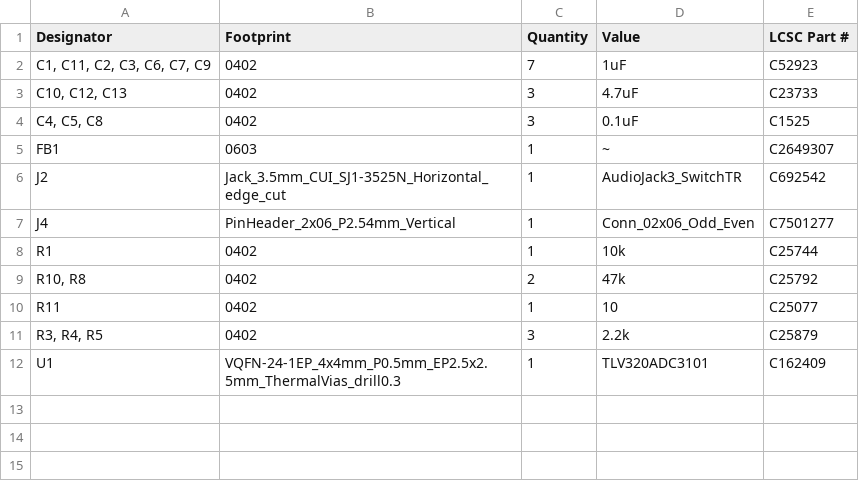
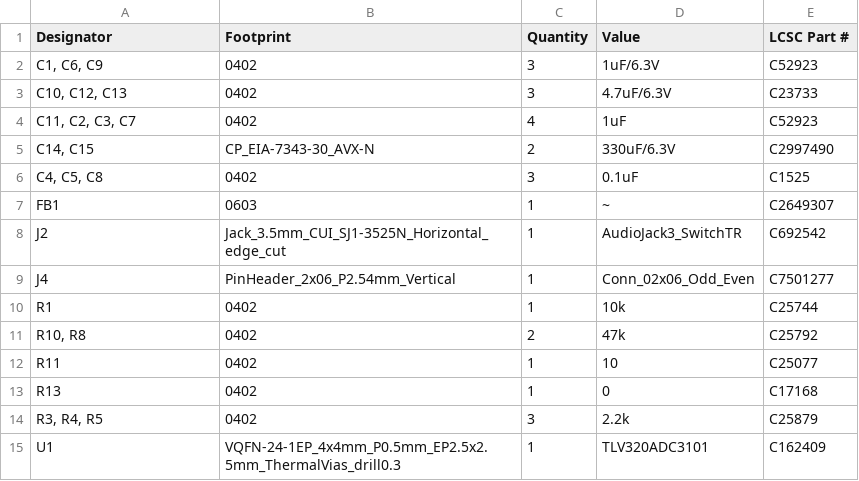
Before and after one commit to LEAT-EDGE/ambient-pcb-audiopower, a CSV file: production/bom.csv, drawn as a sheet.

```diff
--- a/production/bom.csv
+++ b/production/bom.csv
@@ -1,4 +1,6 @@
 Designator,Footprint,Quantity,Value,LCSC Part #
-"C1, C11, C2, C3, C6, C7, C9",0402,7,1uF,C52923
-"C10, C12, C13",0402,3,4.7uF,C23733
+"C1, C6, C9",0402,3,1uF/6.3V,C52923
+"C10, C12, C13",0402,3,4.7uF/6.3V,C23733
+"C11, C2, C3, C7",0402,4,1uF,C52923
+"C14, C15",CP_EIA-7343-30_AVX-N,2,330uF/6.3V,C2997490
 "C4, C5, C8",0402,3,0.1uF,C1525
@@ -10,2 +12,3 @@ R1,0402,1,10k,C25744
 R11,0402,1,10,C25077
+R13,0402,1,0,C17168
 "R3, R4, R5",0402,3,2.2k,C25879
```
Also changed, not shown: production/positions.csv, 23 other files.
